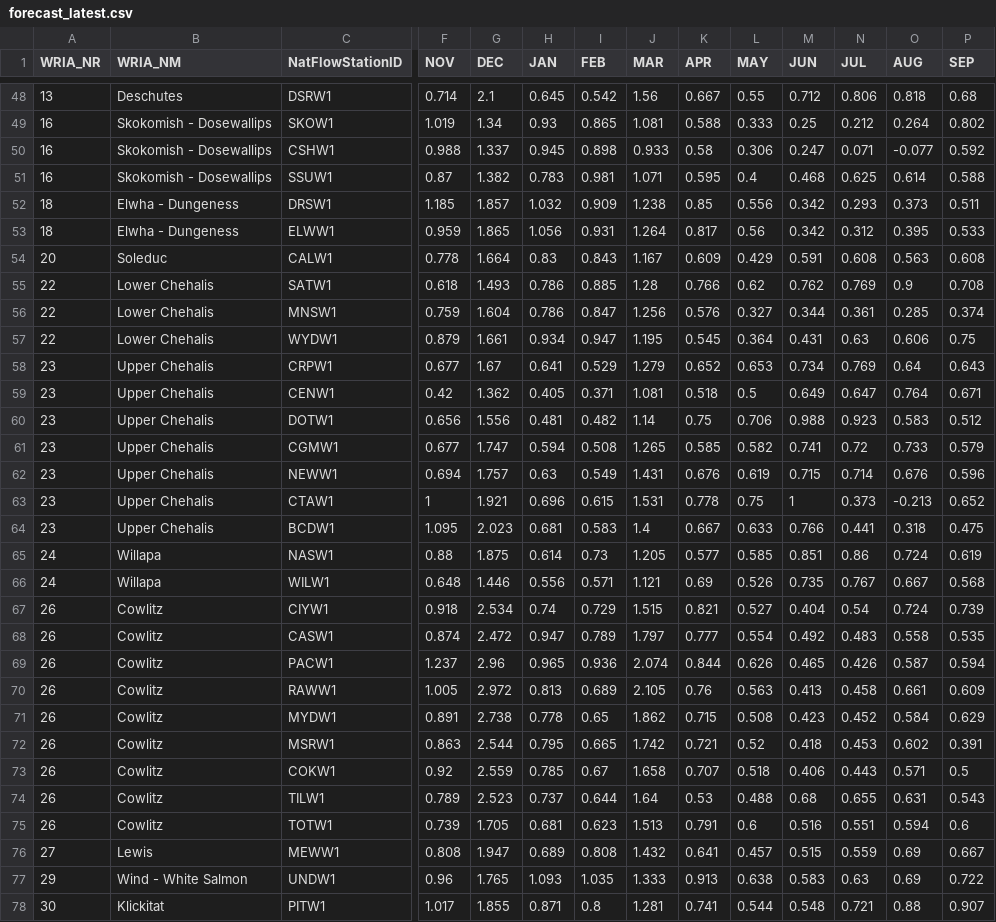
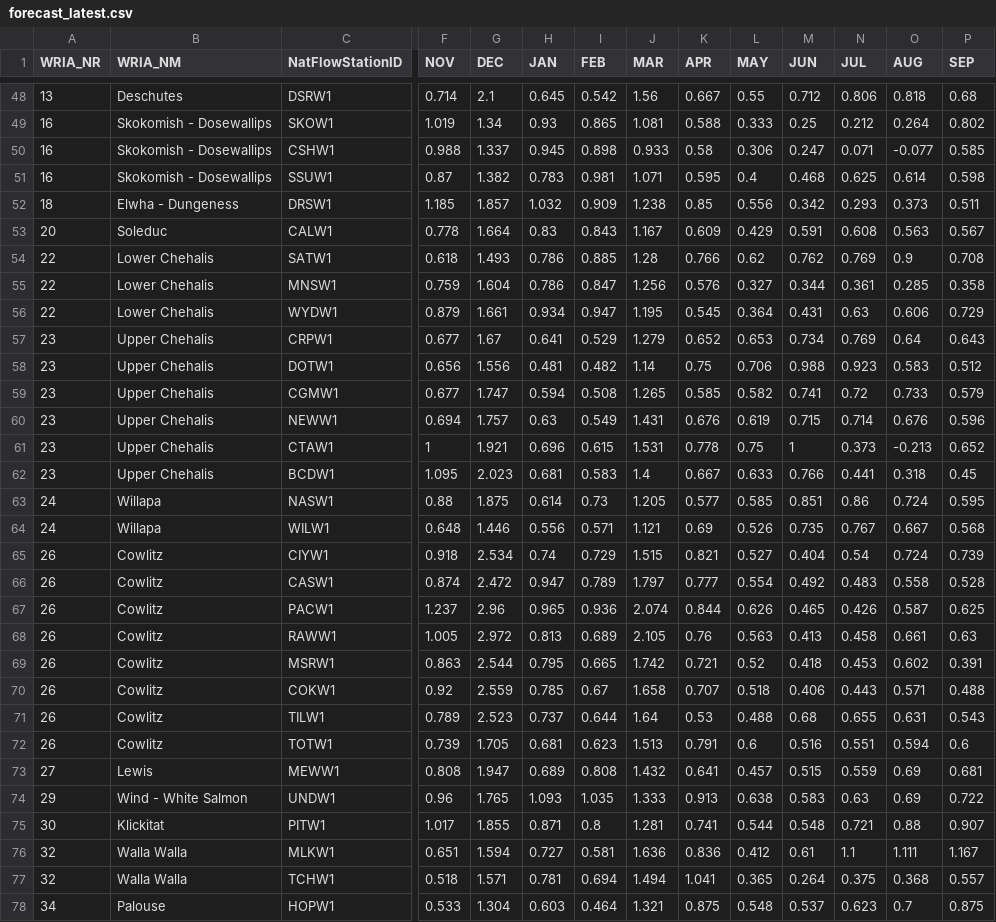
Before and after one commit to jeffmarti/monthly-forecast, a CSV file: data/forecast_latest.csv, drawn as a sheet; only a part is shown, gaps mark what is left out; the shorter side is filled out with more unchanged rows; removed rows and columns are numbered as before the commit, all else as after; rows hold the shown columns only; the diff covers the shown part only; the diff names each change by its address in the sheet, - before the commit and + after, or states it on an @@ line.

```diff
--- a/data/forecast_latest.csv
+++ b/data/forecast_latest.csv
-P50 (SEP): 0.592
+P50 (SEP): 0.585
-P51 (SEP): 0.588
+P51 (SEP): 0.598
-row 53: 18 | Elwha - Dungeness | ELWW1 | 0.959 | 1.865 | 1.056 | 0.931 | 1.264 | 0.817 | 0.56 | 0.342 | 0.312 | 0.395 | 0.533
-P53 (SEP): 0.608
+P53 (SEP): 0.567
-P55 (SEP): 0.374
+P55 (SEP): 0.358
-P56 (SEP): 0.75
+P56 (SEP): 0.729
-row 59: 23 | Upper Chehalis | CENW1 | 0.42 | 1.362 | 0.405 | 0.371 | 1.081 | 0.518 | 0.5 | 0.649 | 0.647 | 0.764 | 0.671
-P62 (SEP): 0.475
+P62 (SEP): 0.45
-P63 (SEP): 0.619
+P63 (SEP): 0.595
-P66 (SEP): 0.535
+P66 (SEP): 0.528
-P67 (SEP): 0.594
+P67 (SEP): 0.625
-P68 (SEP): 0.609
+P68 (SEP): 0.63
-row 71: 26 | Cowlitz | MYDW1 | 0.891 | 2.738 | 0.778 | 0.65 | 1.862 | 0.715 | 0.508 | 0.423 | 0.452 | 0.584 | 0.629
-P70 (SEP): 0.5
+P70 (SEP): 0.488
-P73 (SEP): 0.667
+P73 (SEP): 0.681
```
Also changed, not shown: 1 added row, 3 removed rows and 56 edited cells elsewhere in this file, 2 other files.
